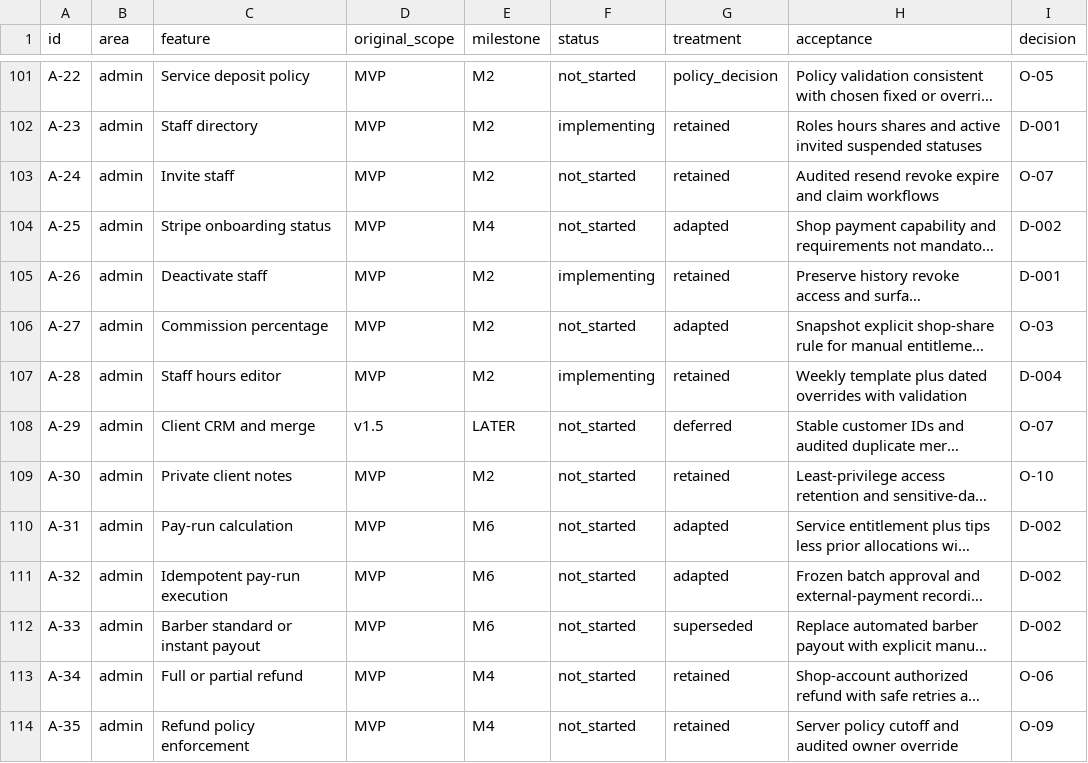
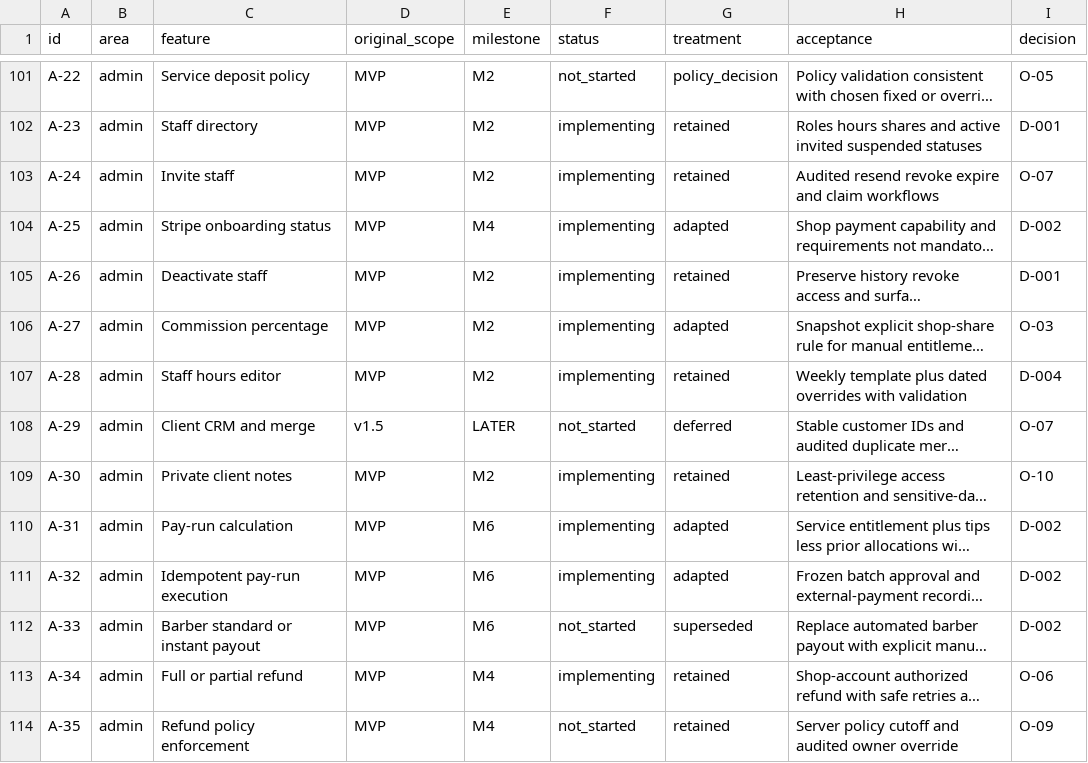
Before and after one commit to BreezeCreative26/NEW-Barber-System-App-PRoject, a CSV file: docs/FEATURE_REGISTER.csv, drawn as a sheet; only a part is shown, gaps mark what is left out; long unchanged cells end in …; the diff covers the shown part only; the diff names each change by its address in the sheet, - before the commit and + after, or states it on an @@ line.

Commit message:
Feature register reconciled against the codebase: 51 rows not_started → implementing; 4 loose matches kept not_started with a note

```diff
--- a/docs/FEATURE_REGISTER.csv
+++ b/docs/FEATURE_REGISTER.csv
-F103:F104 (status): not_started
+F103:F104 (status): implementing
-F106 (status): not_started
+F106 (status): implementing
-F109:F111 (status): not_started
+F109:F111 (status): implementing
-F113 (status): not_started
+F113 (status): implementing
```
Also changed, not shown: 48 edited cells elsewhere in this file.
